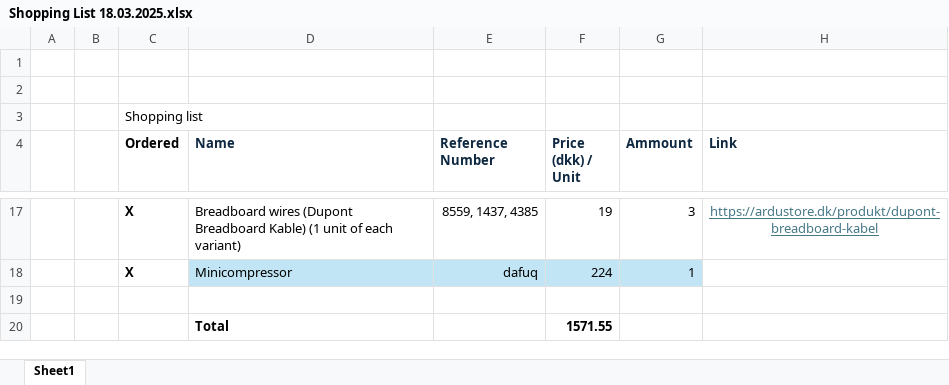
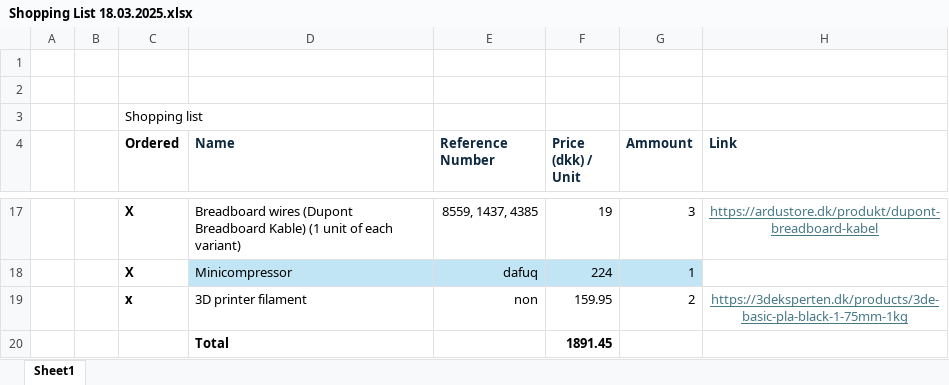
Before and after one commit to maxutko1/semester-project-2-, an Excel workbook: Excel sheets/Shopping List 18.03.2025.xlsx, sheet Sheet1, drawn as a sheet; only a part is shown, gaps mark what is left out; values as stored, in another font and other column widths than the file's, no borders; the diff names each change by its address in the sheet, - before the commit and + after, or states it on an @@ line.

```diff
--- a/Excel sheets/Shopping List 18.03.2025.xlsx (sheet Sheet1)
+++ b/Excel sheets/Shopping List 18.03.2025.xlsx (sheet Sheet1)
-row 19: (empty)
+row 19:  |  | x | 3D printer filament | non | 159.95 | 2 | https://3deksperten.dk/products/3de-basic-pla-black-1-75mm-1kg
-F20 (Price (dkk) / Unit): 1571.55
+F20 (Price (dkk) / Unit): 1891.45
```
Also changed, not shown: 1 other file.
